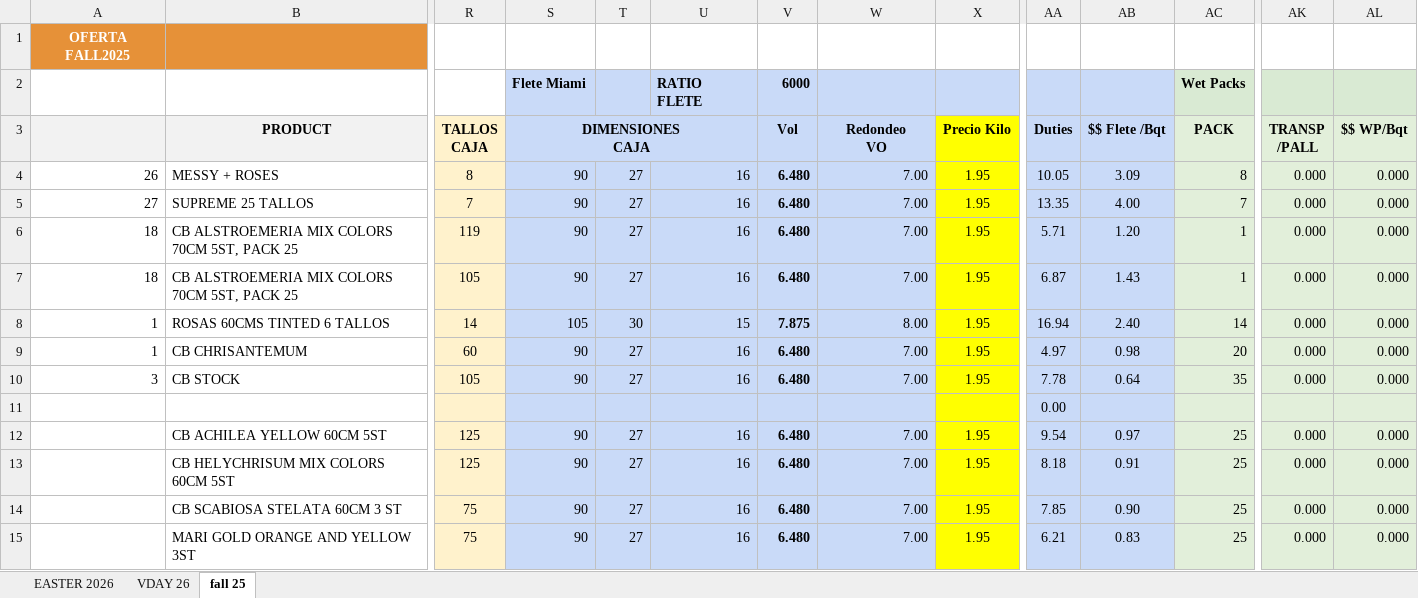
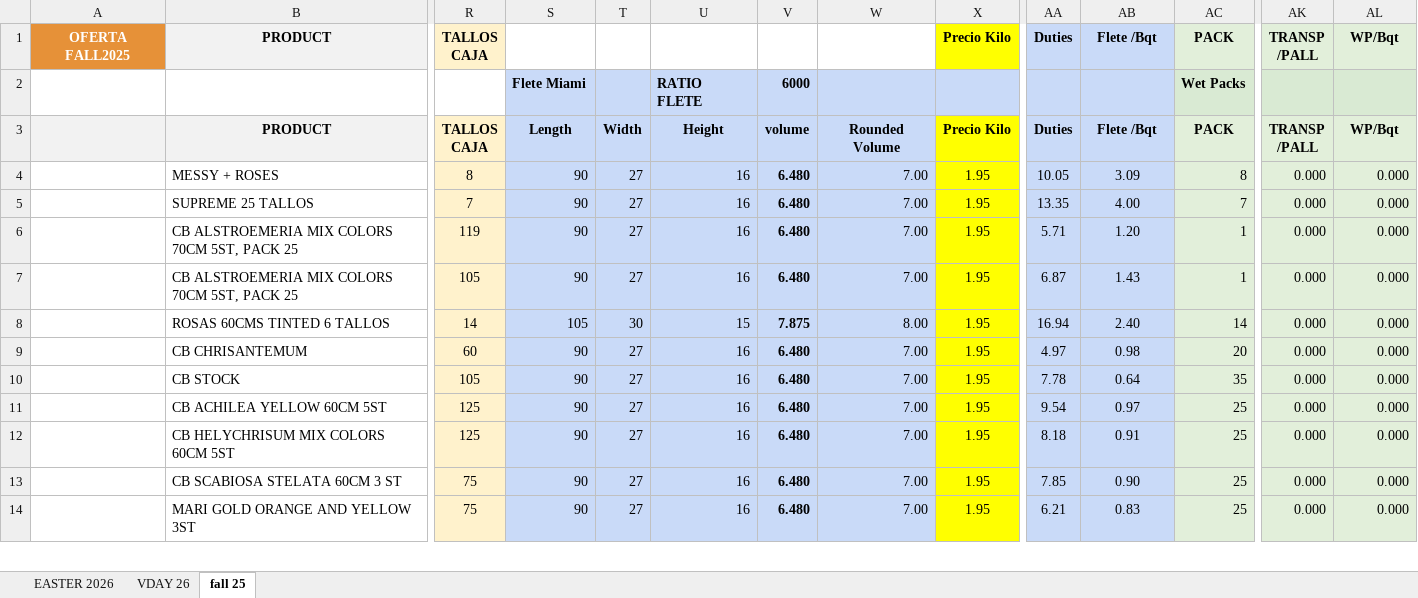
Before and after one commit to SebastianPerilla/cocoTool, an Excel workbook: HEINENS.xlsx, sheet fall 25, drawn as a sheet; only a part is shown, gaps mark what is left out; values as stored, in another font and other column widths than the file's, no borders; charts and pictures not drawn; removed rows and columns are numbered as before the commit, all else as after; rows hold the shown columns only; ↵ is a line break in a cell; the diff covers the shown part only; the diff names each change by its address in the sheet, - before the commit and + after, or states it on an @@ line.

```diff
--- a/HEINENS.xlsx (sheet fall 25)
+++ b/HEINENS.xlsx (sheet fall 25)
-row 1: OFERTA FALL2025
+row 1: OFERTA FALL2025 | PRODUCT | TALLOS ↵ CAJA |  |  |  |  |  | Precio Kilo | Duties | Flete /Bqt | PACK | TRANSP ↵ /PALL | WP/Bqt
-S3: DIMENSIONES ↵ CAJA
+S3: Length
-S3:U3 merged
-T3: (empty)
+T3: Width
-T3:U3 fill: none
+T3:U3 fill: #C9DAF8
-U3: (empty)
+U3: Height
-V3: Vol
+V3: volume
-W3: Redondeo ↵ VO
+W3: Rounded Volume
-AB3: $$ Flete /Bqt
+AB3: Flete /Bqt
-AL3: $$ WP/Bqt
+AL3: WP/Bqt
-A4: 26
+A4: (empty)
-A5: 27
+A5: (empty)
-A6:A7: 18
+A6:A7: (empty)
-A8:A9: 1
+A8:A9: (empty)
-A10: 3
+A10: (empty)
-row 11:  |  |  |  |  |  |  |  |  | 0.00
```
Also changed, not shown: 49 removed rows and 28 edited cells elsewhere in this sheet, sheet VDAY 26, sheet EASTER 2026, formulas that keep their value, 5 other files.
